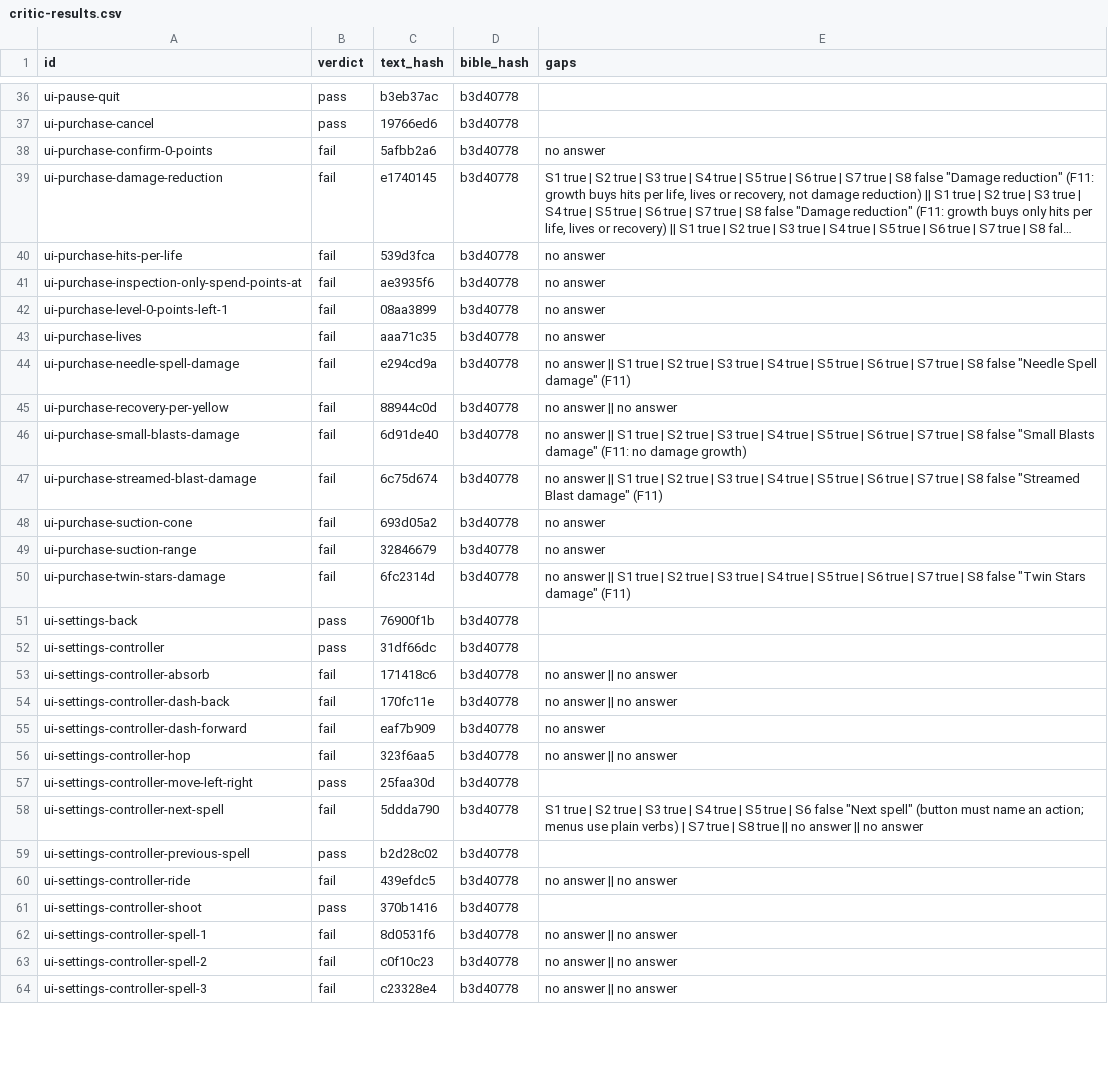
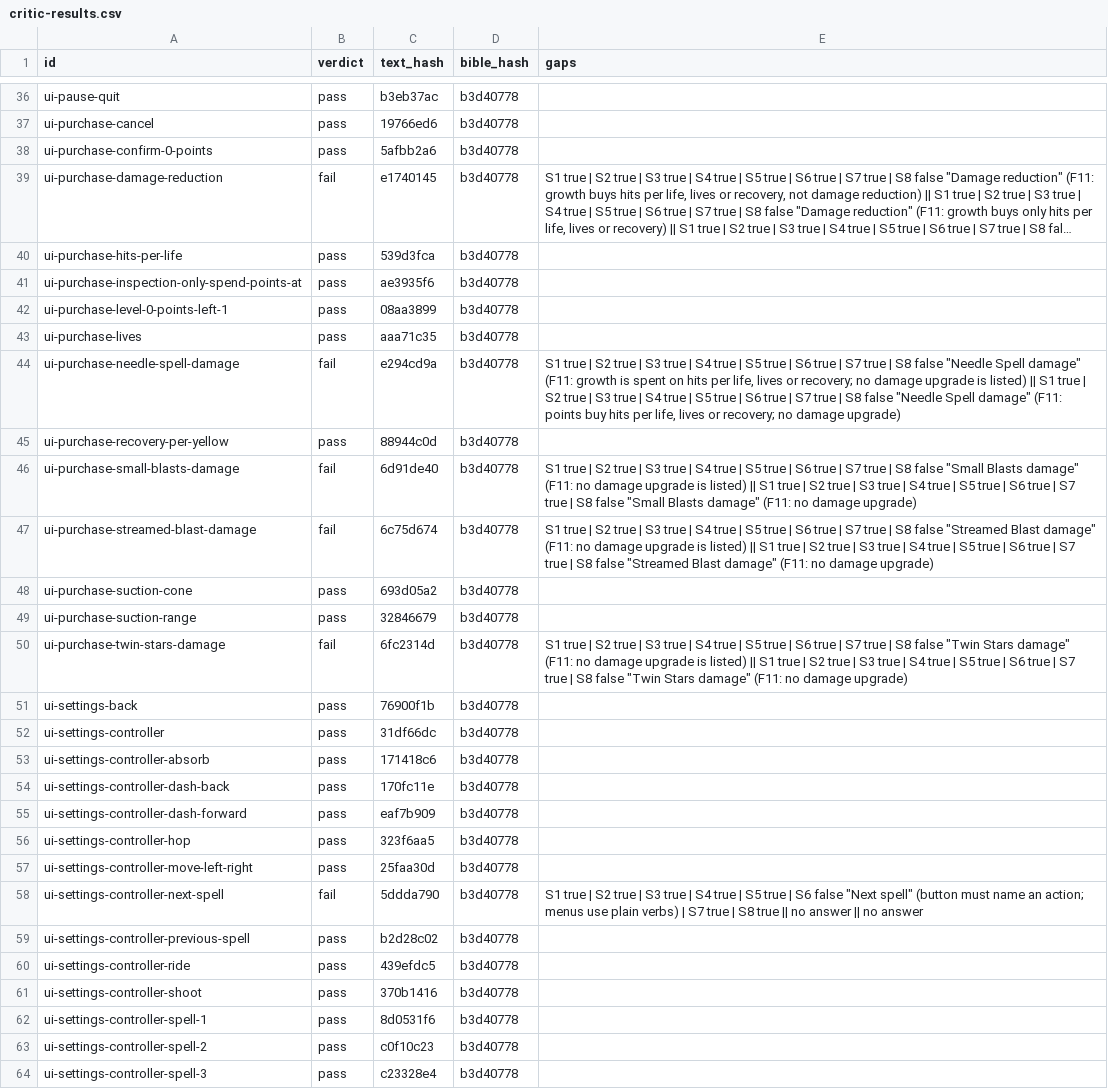
Before and after one commit to joshdrochon/UmbrellaElla, a CSV file: pipeline/story/critic-results.csv, drawn as a sheet; only a part is shown, gaps mark what is left out; long unchanged cells end in …; the diff covers the shown part only; the diff names each change by its address in the sheet, - before the commit and + after, or states it on an @@ line.

```diff
--- a/pipeline/story/critic-results.csv
+++ b/pipeline/story/critic-results.csv
-B38 (verdict): fail
+B38 (verdict): pass
-E38 (gaps): no answer
+E38 (gaps): (empty)
-B40:B43 (verdict): fail
+B40:B43 (verdict): pass
-E40:E43 (gaps): no answer
+E40:E43 (gaps): (empty)
-E44 (gaps): no answer || S1 true | S2 true | S3 true | S4 true | S5 true | S6 true | S7 true | S8 false "Needle Spell damage" (F11)
+E44 (gaps): S1 true | S2 true | S3 true | S4 true | S5 true | S6 true | S7 true | S8 false "Needle Spell damage" (F11: growth is spent on hits per life, lives or recovery; no damage upgrade is listed) || S1 true | S2 true | S3 true | S4 true | S5 true | S6 true | S7 true | S8 false "Needle Spell damage" (F11: points buy hits per life, lives or recovery; no damage upgrade)
-B45 (verdict): fail
+B45 (verdict): pass
-E45 (gaps): no answer || no answer
+E45 (gaps): (empty)
-E46 (gaps): no answer || S1 true | S2 true | S3 true | S4 true | S5 true | S6 true | S7 true | S8 false "Small Blasts damage" (F11: no damage growth)
+E46 (gaps): S1 true | S2 true | S3 true | S4 true | S5 true | S6 true | S7 true | S8 false "Small Blasts damage" (F11: no damage upgrade is listed) || S1 true | S2 true | S3 true | S4 true | S5 true | S6 true | S7 true | S8 false "Small Blasts damage" (F11: no damage upgrade)
-E47 (gaps): no answer || S1 true | S2 true | S3 true | S4 true | S5 true | S6 true | S7 true | S8 false "Streamed Blast damage" (F11)
+E47 (gaps): S1 true | S2 true | S3 true | S4 true | S5 true | S6 true | S7 true | S8 false "Streamed Blast damage" (F11: no damage upgrade is listed) || S1 true | S2 true | S3 true | S4 true | S5 true | S6 true | S7 true | S8 false "Streamed Blast damage" (F11: no damage upgrade)
-B48:B49 (verdict): fail
+B48:B49 (verdict): pass
-E48:E49 (gaps): no answer
+E48:E49 (gaps): (empty)
-E50 (gaps): no answer || S1 true | S2 true | S3 true | S4 true | S5 true | S6 true | S7 true | S8 false "Twin Stars damage" (F11)
+E50 (gaps): S1 true | S2 true | S3 true | S4 true | S5 true | S6 true | S7 true | S8 false "Twin Stars damage" (F11: no damage upgrade is listed) || S1 true | S2 true | S3 true | S4 true | S5 true | S6 true | S7 true | S8 false "Twin Stars damage" (F11: no damage upgrade)
-B53:B56 (verdict): fail
+B53:B56 (verdict): pass
-E53:E54 (gaps): no answer || no answer
+E53:E54 (gaps): (empty)
-E55 (gaps): no answer
+E55 (gaps): (empty)
-E56 (gaps): no answer || no answer
+E56 (gaps): (empty)
-B60 (verdict): fail
+B60 (verdict): pass
-E60 (gaps): no answer || no answer
+E60 (gaps): (empty)
-B62:B64 (verdict): fail
+B62:B64 (verdict): pass
-E62:E64 (gaps): no answer || no answer
+E62:E64 (gaps): (empty)
```
Also changed, not shown: 25 edited cells elsewhere in this file.
